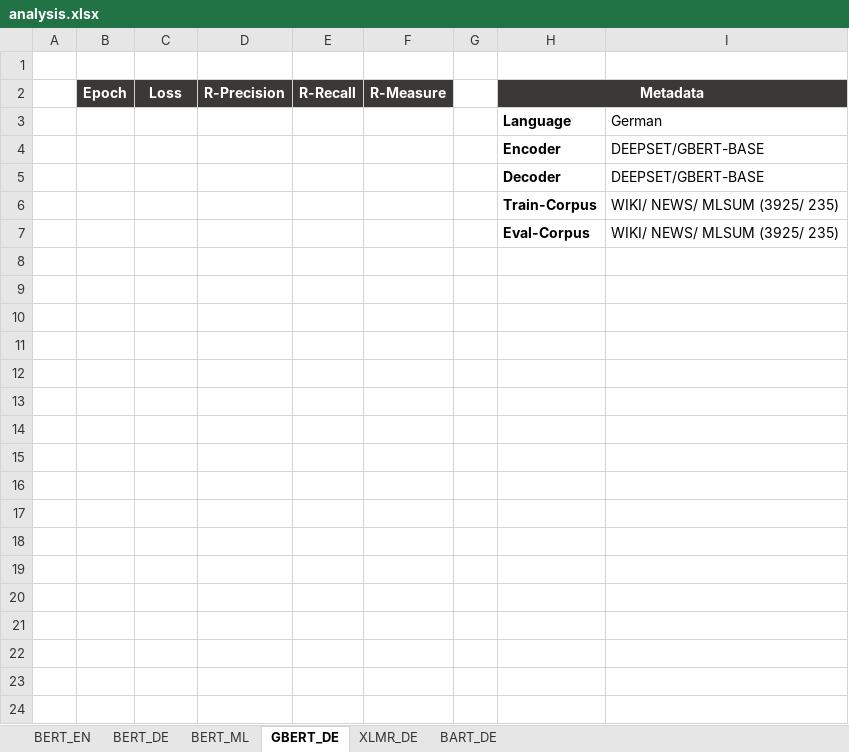
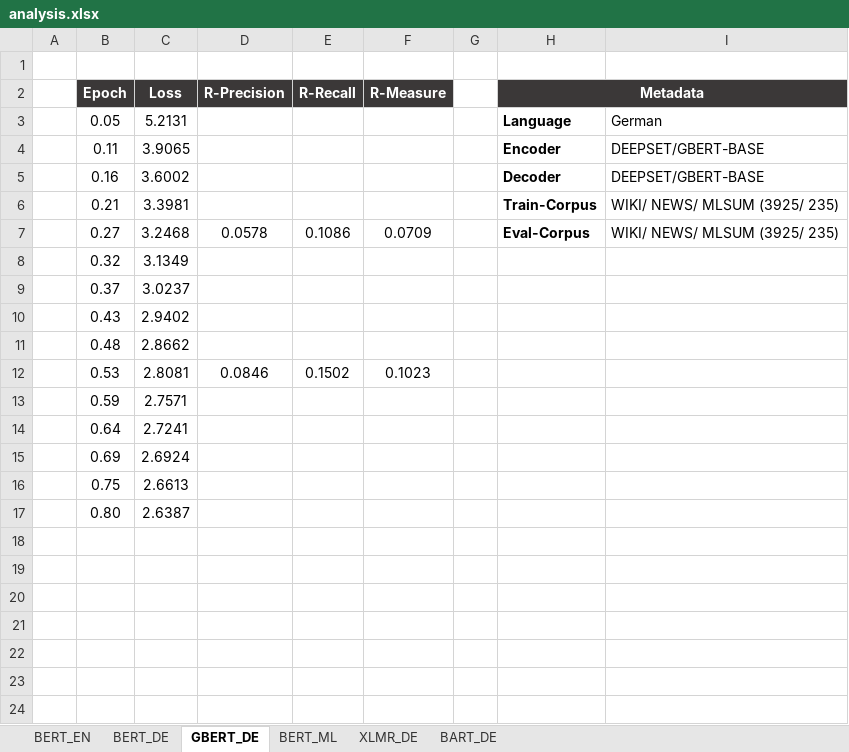
Before and after one commit to DidiDerDenker/ATS, an Excel workbook: Models/transformer_to_transformer_architecture/gpu_tu_dresden/analysis.xlsx, sheet GBERT_DE, drawn as a sheet; only a part is shown; values as stored, in another font and other column widths than the file's, no borders; charts and pictures not drawn; removed rows and columns are numbered as before the commit, all else as after; the diff names each change by its address in the sheet, - before the commit and + after, or states it on an @@ line.

```diff
--- a/Models/transformer_to_transformer_architecture/gpu_tu_dresden/analysis.xlsx (sheet GBERT_DE)
+++ b/Models/transformer_to_transformer_architecture/gpu_tu_dresden/analysis.xlsx (sheet GBERT_DE)
@@ sheet tab order changed: BERT_EN | BERT_DE | GBERT_DE | BERT_ML | XLMR_DE | BART_DE @@
-B3 (Epoch): (empty)
+B3 (Epoch): 0.05
-C3 (Loss): (empty)
+C3 (Loss): 5.2131
-B4 (Epoch): (empty)
+B4 (Epoch): 0.11
-C4 (Loss): (empty)
+C4 (Loss): 3.9065
-B5 (Epoch): (empty)
+B5 (Epoch): 0.16
-C5 (Loss): (empty)
+C5 (Loss): 3.6002
-B6 (Epoch): (empty)
+B6 (Epoch): 0.21
-C6 (Loss): (empty)
+C6 (Loss): 3.3981
-row 7:  |  |  |  |  |  |  | Eval-Corpus | WIKI/ NEWS/ MLSUM (3925/ 235)
-row 7: (empty)
+row 7:  | 0.27 | 3.2468 | 0.0578 | 0.1086 | 0.0709 |  | Eval-Corpus | WIKI/ NEWS/ MLSUM (3925/ 235)
-row 8: (empty)
+row 8:  | 0.32 | 3.1349
-row 9: (empty)
+row 9:  | 0.37 | 3.0237
-row 10: (empty)
+row 10:  | 0.43 | 2.9402
-row 11: (empty)
+row 11:  | 0.48 | 2.8662
-row 12: (empty)
+row 12:  | 0.53 | 2.8081 | 0.0846 | 0.1502 | 0.1023
-row 13: (empty)
+row 13:  | 0.59 | 2.7571
-row 14: (empty)
+row 14:  | 0.64 | 2.7241
-row 15: (empty)
+row 15:  | 0.69 | 2.6924
-row 16: (empty)
+row 16:  | 0.75 | 2.6613
+row 17:  | 0.80 | 2.6387
```
Also changed, not shown: sheet BERT_DE, charts or pictures, 12 other files.
